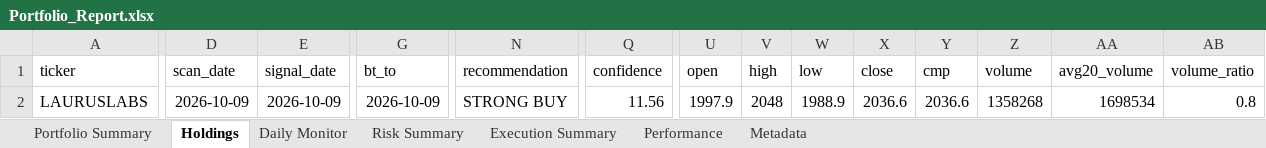
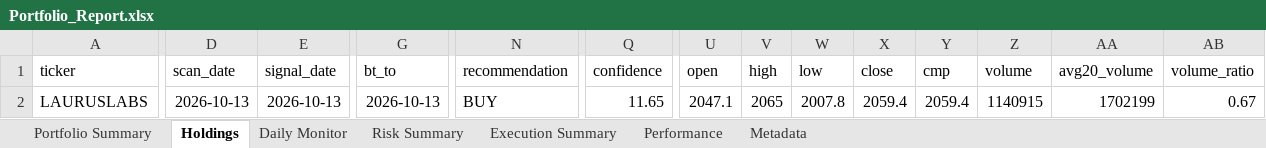
Before and after one commit to PavanSaiNekkala/Scanner, an Excel workbook: scanner_monitor/reports/latest/Portfolio_Report.xlsx, sheet Holdings, drawn as a sheet; only a part is shown, gaps mark what is left out; values as stored, in another font and other column widths than the file's, no borders; the diff covers the shown part only; the diff names each change by its address in the sheet, - before the commit and + after, or states it on an @@ line.

```diff
--- a/scanner_monitor/reports/latest/Portfolio_Report.xlsx (sheet Holdings)
+++ b/scanner_monitor/reports/latest/Portfolio_Report.xlsx (sheet Holdings)
-D2 (scan_date): 2026-10-09
+D2 (scan_date): 2026-10-13
-E2 (signal_date): 2026-10-09
+E2 (signal_date): 2026-10-13
-G2 (bt_to): 2026-10-09
+G2 (bt_to): 2026-10-13
-N2 (recommendation): STRONG BUY
+N2 (recommendation): BUY
-Q2 (confidence): 11.56
+Q2 (confidence): 11.65
-U2 (open): 1997.9
+U2 (open): 2047.1
-V2 (high): 2048
+V2 (high): 2065
-W2 (low): 1988.9
+W2 (low): 2007.8
-X2 (close): 2036.6
+X2 (close): 2059.4
-Y2 (cmp): 2036.6
+Y2 (cmp): 2059.4
-Z2 (volume): 1358268
+Z2 (volume): 1140915
-AA2 (avg20_volume): 1698534
+AA2 (avg20_volume): 1702199
-AB2 (volume_ratio): 0.8
+AB2 (volume_ratio): 0.67
```
Also changed, not shown: 105 edited cells elsewhere in this sheet, sheet Daily Monitor, sheet Risk Summary, sheet Metadata, 13 other files.
